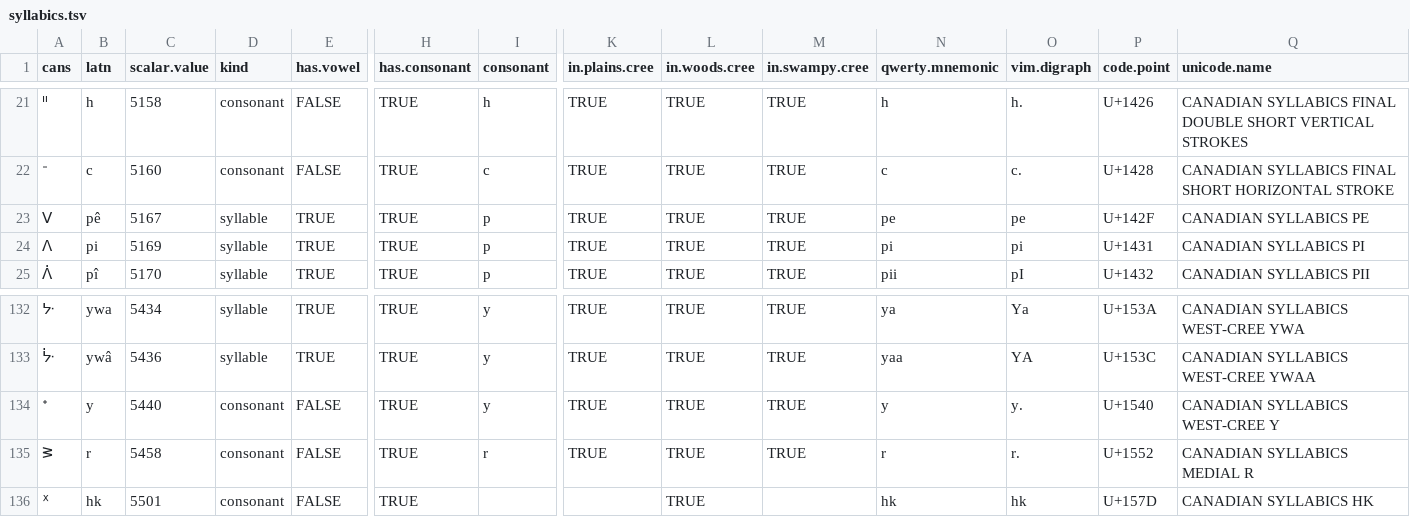
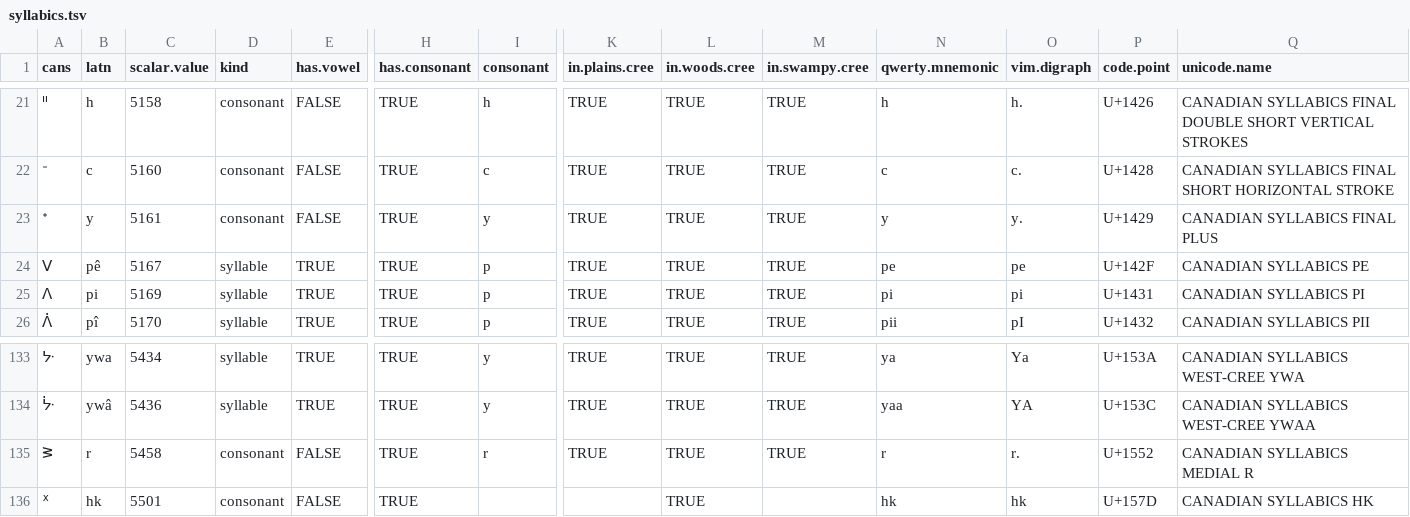
Before and after one commit to UAlbertaALTLab/nehiyawewin-syllabics, a TSV file: syllabics.tsv, drawn as a sheet; only a part is shown, gaps mark what is left out; removed rows and columns are numbered as before the commit, all else as after; rows hold the shown columns only; the diff names each change by its address in the sheet, - before the commit and + after, or states it on an @@ line.

Commit message:
Use U+1429 Dec:5161 CANADIAN SYLLABICS FINAL PLUS. See #2.

```diff
--- a/syllabics.tsv
+++ b/syllabics.tsv
+row 23: ᐩ | y | 5161 | consonant | FALSE | TRUE | y | TRUE | TRUE | TRUE | y | y. | U+1429 | CANADIAN SYLLABICS FINAL PLUS
-row 134: ᕀ | y | 5440 | consonant | FALSE | TRUE | y | TRUE | TRUE | TRUE | y | y. | U+1540 | CANADIAN SYLLABICS WEST-CREE Y
```
Also changed, not shown: csw.tsv, cwd.tsv, 2 other files.
